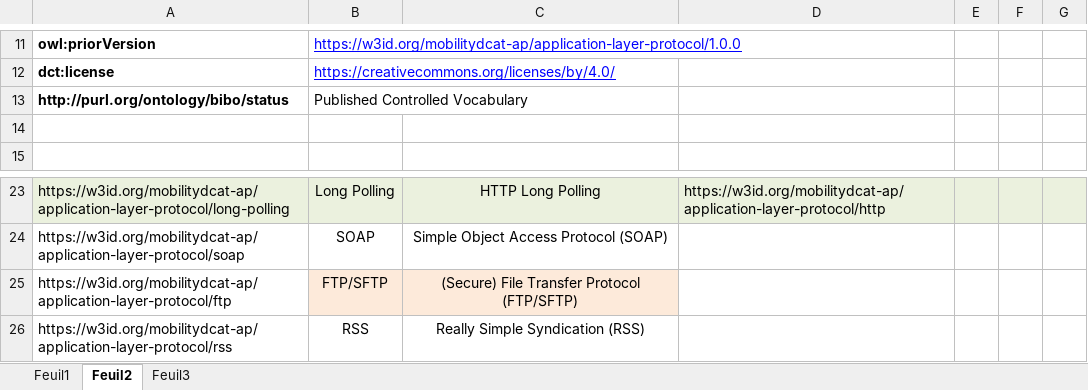
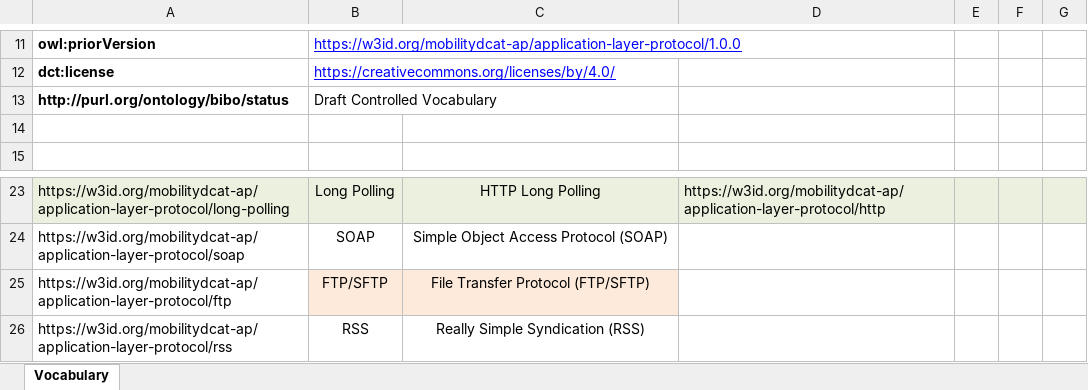
Before and after one commit to mobilityDCAT-AP/controlled-vocabularies, an Excel workbook: application-layer-protocol/application-layer-protocol.xlsx, sheet Vocabulary, drawn as a sheet; only a part is shown, gaps mark what is left out; values as stored, in another font and other column widths than the file's, no borders; the diff names each change by its address in the sheet, - before the commit and + after, or states it on an @@ line.

Commit message:
application-layer-protocol: fix candidate release 2.0.0

```diff
--- a/application-layer-protocol/application-layer-protocol.xlsx (sheet Vocabulary)
+++ b/application-layer-protocol/application-layer-protocol.xlsx (sheet Vocabulary)
-sheet tab: Feuil2
+sheet tab: Vocabulary
-sheet tab: Feuil1
-sheet tab: Feuil3
-B13: Published Controlled Vocabulary
+B13: Draft Controlled Vocabulary
-C25: (Secure) File Transfer Protocol (FTP/SFTP)
+C25: File Transfer Protocol (FTP/SFTP)
```
Also changed, not shown: 8 other files.
